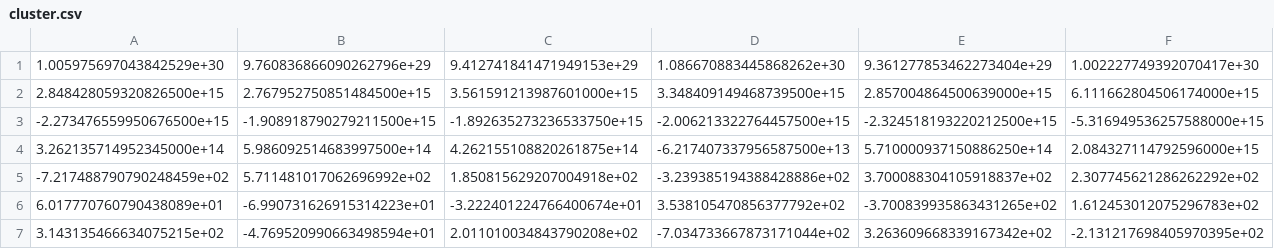
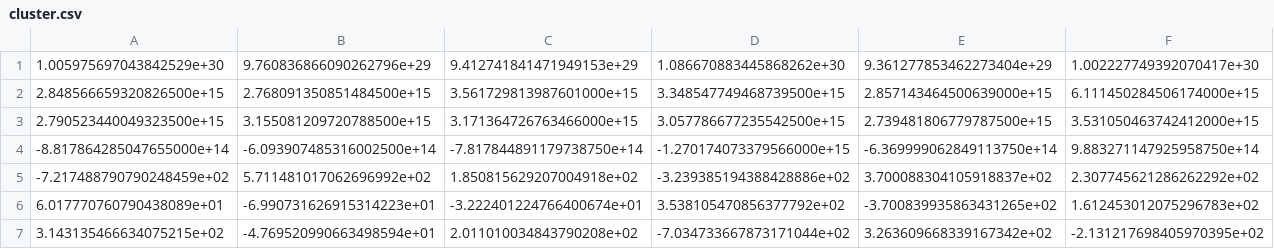
Before and after one commit to AJO-Python/binary-star-evo, a CSV file: results/present_data/cluster.csv, drawn as a sheet; only a part is shown; removed rows and columns are numbered as before the commit, all else as after; rows hold the shown columns only; the diff names each change by its address in the sheet, - before the commit and + after, or states it on an @@ line.

Commit message:
Graphs for presentation

```diff
--- a/results/present_data/cluster.csv
+++ b/results/present_data/cluster.csv
-row 2: 2.848428059320826500e+15 | 2.767952750851484500e+15 | 3.561591213987601000e+15 | 3.348409149468739500e+15 | 2.857004864500639000e+15 | 6.111662804506174000e+15
-row 3: -2.273476559950676500e+15 | -1.908918790279211500e+15 | -1.892635273236533750e+15 | -2.006213322764457500e+15 | -2.324518193220212500e+15 | -5.316949536257588000e+15
-row 4: 3.262135714952345000e+14 | 5.986092514683997500e+14 | 4.262155108820261875e+14 | -6.217407337956587500e+13 | 5.710000937150886250e+14 | 2.084327114792596000e+15
+row 2: 2.848566659320826500e+15 | 2.768091350851484500e+15 | 3.561729813987601000e+15 | 3.348547749468739500e+15 | 2.857143464500639000e+15 | 6.111450284506174000e+15
+row 3: 2.790523440049323500e+15 | 3.155081209720788500e+15 | 3.171364726763466000e+15 | 3.057786677235542500e+15 | 2.739481806779787500e+15 | 3.531050463742412000e+15
+row 4: -8.817864285047655000e+14 | -6.093907485316002500e+14 | -7.817844891179738750e+14 | -1.270174073379566000e+15 | -6.369999062849113750e+14 | 9.883271147925958750e+14
```
Also changed, not shown: 53 other files.
